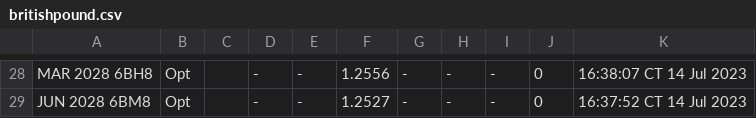
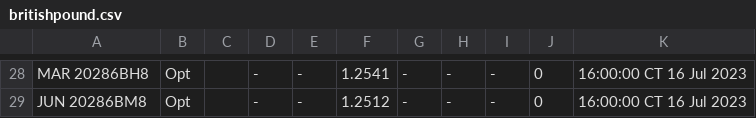
Before and after one commit to GBF-LTD/cmegroup, a CSV file: britishpound.csv, drawn as a sheet; only a part is shown, gaps mark what is left out; the diff covers the shown part only; the diff names each change by its address in the sheet, - before the commit and + after, or states it on an @@ line.

```diff
--- a/britishpound.csv
+++ b/britishpound.csv
-A28: MAR 2028 6BH8
+A28: MAR 20286BH8
-F28: 1.2556
+F28: 1.2541
-K28: 16:38:07 CT 14 Jul 2023
+K28: 16:00:00 CT 16 Jul 2023
-A29: JUN 2028 6BM8
+A29: JUN 20286BM8
-F29: 1.2527
+F29: 1.2512
-K29: 16:37:52 CT 14 Jul 2023
+K29: 16:00:00 CT 16 Jul 2023
```
Also changed, not shown: 5 added rows, 5 removed rows and 53 edited cells elsewhere in this file.
